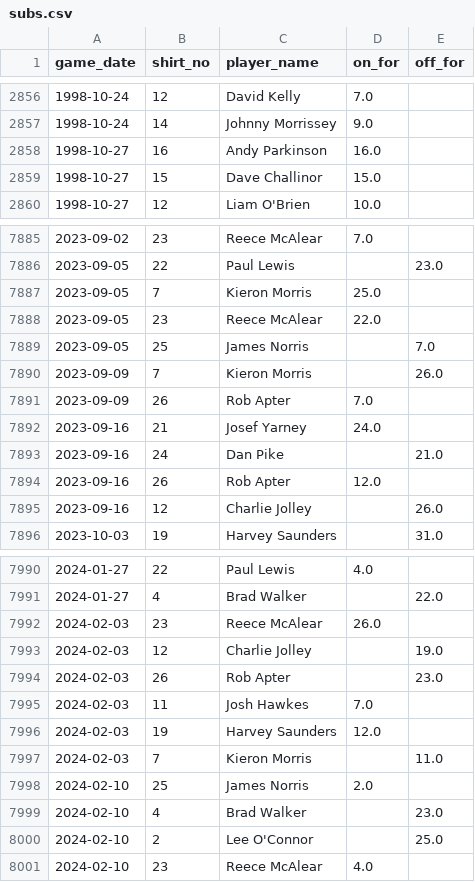
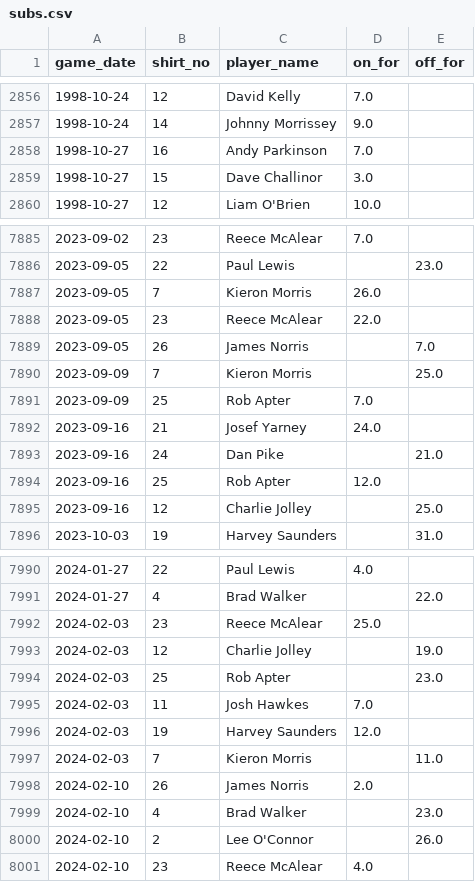
Before and after one commit to petebrown/pre-2023-data-prep, a CSV file: data/subs.csv, drawn as a sheet; only a part is shown, gaps mark what is left out; the diff covers the shown part only.

```diff
--- a/data/subs.csv
+++ b/data/subs.csv
@@ -2857,4 +2857,4 @@ game_date,shirt_no,player_name,on_for,off_for
 1998-10-24,14,Johnny Morrissey,9.0,
-1998-10-27,16,Andy Parkinson,16.0,
-1998-10-27,15,Dave Challinor,15.0,
+1998-10-27,16,Andy Parkinson,7.0,
+1998-10-27,15,Dave Challinor,3.0,
 1998-10-27,12,Liam O'Brien,10.0,
@@ -7886,11 +7886,11 @@ game_date,shirt_no,player_name,on_for,off_for
 2023-09-05,22,Paul Lewis,,23.0
-2023-09-05,7,Kieron Morris,25.0,
+2023-09-05,7,Kieron Morris,26.0,
 2023-09-05,23,Reece McAlear,22.0,
-2023-09-05,25,James Norris,,7.0
-2023-09-09,7,Kieron Morris,,26.0
-2023-09-09,26,Rob Apter,7.0,
+2023-09-05,26,James Norris,,7.0
+2023-09-09,7,Kieron Morris,,25.0
+2023-09-09,25,Rob Apter,7.0,
 2023-09-16,21,Josef Yarney,24.0,
 2023-09-16,24,Dan Pike,,21.0
-2023-09-16,26,Rob Apter,12.0,
-2023-09-16,12,Charlie Jolley,,26.0
+2023-09-16,25,Rob Apter,12.0,
+2023-09-16,12,Charlie Jolley,,25.0
 2023-10-03,19,Harvey Saunders,,31.0
@@ -7991,5 +7991,5 @@ game_date,shirt_no,player_name,on_for,off_for
 2024-01-27,4,Brad Walker,,22.0
-2024-02-03,23,Reece McAlear,26.0,
+2024-02-03,23,Reece McAlear,25.0,
 2024-02-03,12,Charlie Jolley,,19.0
-2024-02-03,26,Rob Apter,,23.0
+2024-02-03,25,Rob Apter,,23.0
 2024-02-03,11,Josh Hawkes,7.0,
@@ -7997,5 +7997,5 @@ game_date,shirt_no,player_name,on_for,off_for
 2024-02-03,7,Kieron Morris,,11.0
-2024-02-10,25,James Norris,2.0,
+2024-02-10,26,James Norris,2.0,
 2024-02-10,4,Brad Walker,,23.0
-2024-02-10,2,Lee O'Connor,,25.0
+2024-02-10,2,Lee O'Connor,,26.0
 2024-02-10,23,Reece McAlear,4.0,
```
Also changed, not shown: 42 edited cells elsewhere in this file, data/goals.csv, data/sub_mins.csv, 1 other file.
